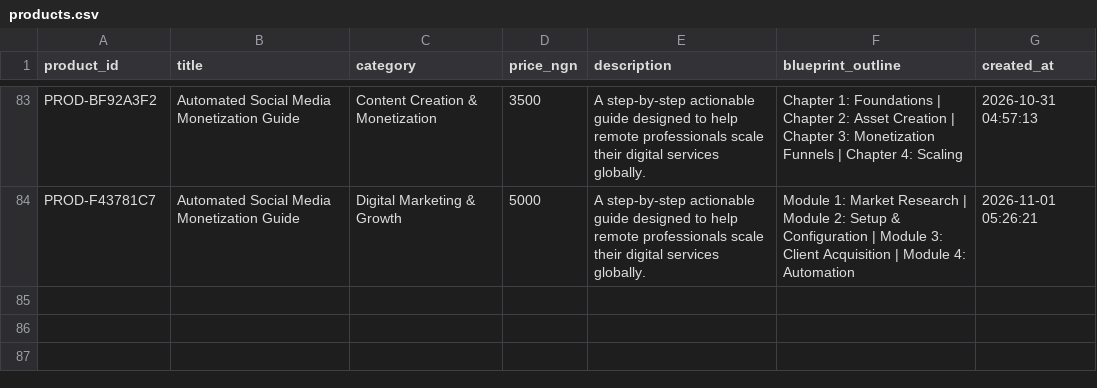
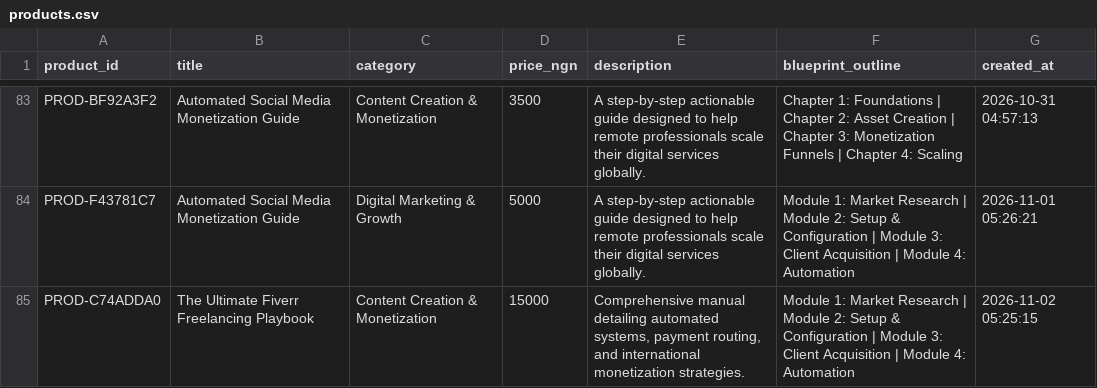
Before and after one commit to Gpowerluv/products.csv, a CSV file: products.csv, drawn as a sheet; only a part is shown, gaps mark what is left out.

```diff
--- a/products.csv
+++ b/products.csv
@@ -84 +84,2 @@ PROD-BF92A3F2,Automated Social Media Monetization Guide,Content Creation & Monet
 PROD-F43781C7,Automated Social Media Monetization Guide,Digital Marketing & Growth,5000,A step-by-step actionable guide designed to help remote professionals scale their digital services globally.,Module 1: Market Research | Module 2: Setup & Configuration | Module 3: Client Acquisition | Module 4: Automation,2026-11-01 05:26:21
+PROD-C74ADDA0,The Ultimate Fiverr Freelancing Playbook,Content Creation & Monetization,15000,"Comprehensive manual detailing automated systems, payment routing, and international monetization strategies.",Module 1: Market Research | Module 2: Setup & Configuration | Module 3: Client Acquisition | Module 4: Automation,2026-11-02 05:25:15
```
